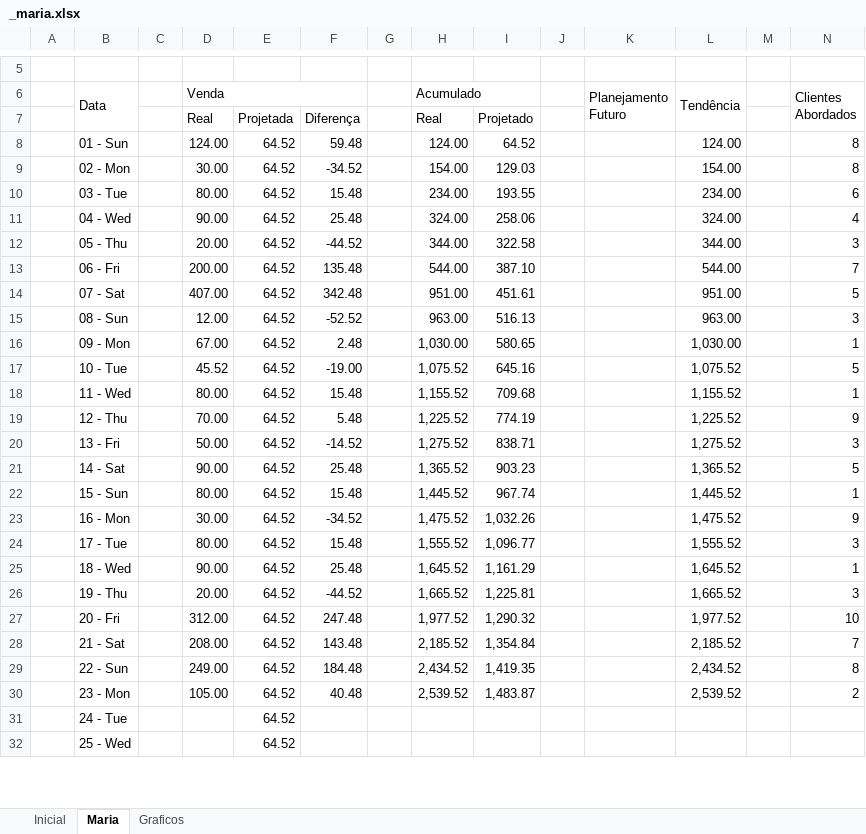
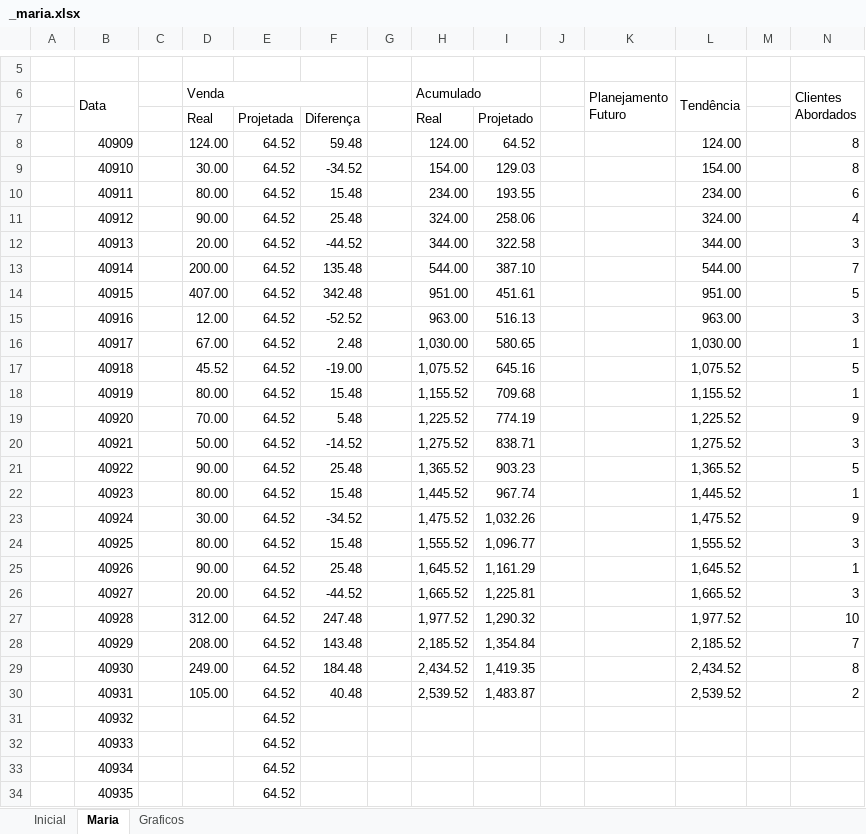
Before and after one commit to l3xtech/analytic-thebestseller, an Excel workbook: _maria.xlsx, sheet Maria, drawn as a sheet; only a part is shown, gaps mark what is left out; values as stored, in another font and other column widths than the file's, no cell formats; addresses are those after the commit; rows hold the shown columns only; the diff covers the shown part only; the diff names each change by its address in the sheet, - before the commit and + after, or states it on an @@ line.

```diff
--- a/_maria.xlsx (sheet Maria)
+++ b/_maria.xlsx (sheet Maria)
-B8 (Data): 01 - Sun
+B8 (Data): 40909
-B9 (Data): 02 - Mon
+B9 (Data): 40910
-B10 (Data): 03 - Tue
+B10 (Data): 40911
-B11 (Data): 04 - Wed
+B11 (Data): 40912
-B12 (Data): 05 - Thu
+B12 (Data): 40913
-B13 (Data): 06 - Fri
+B13 (Data): 40914
-B14 (Data): 07 - Sat
+B14 (Data): 40915
-B15 (Data): 08 - Sun
+B15 (Data): 40916
-B16 (Data): 09 - Mon
+B16 (Data): 40917
-B17 (Data): 10 - Tue
+B17 (Data): 40918
-B18 (Data): 11 - Wed
+B18 (Data): 40919
-B19 (Data): 12 - Thu
+B19 (Data): 40920
-B20 (Data): 13 - Fri
+B20 (Data): 40921
-B21 (Data): 14 - Sat
+B21 (Data): 40922
-B22 (Data): 15 - Sun
+B22 (Data): 40923
-B23 (Data): 16 - Mon
+B23 (Data): 40924
-B24 (Data): 17 - Tue
+B24 (Data): 40925
-B25 (Data): 18 - Wed
+B25 (Data): 40926
-B26 (Data): 19 - Thu
+B26 (Data): 40927
-B27 (Data): 20 - Fri
+B27 (Data): 40928
-B28 (Data): 21 - Sat
+B28 (Data): 40929
-B29 (Data): 22 - Sun
+B29 (Data): 40930
-B30 (Data): 23 - Mon
+B30 (Data): 40931
-B31 (Data): 24 - Tue
+B31 (Data): 40932
+row 32:  | 40933 |  |  | 64.52
+row 33:  | 40934 |  |  | 64.52
-B34 (Data): 25 - Wed
+B34 (Data): 40935
```
Also changed, not shown: 2 removed rows and 4 edited cells elsewhere in this sheet, cell formats, formulas that keep their value, charts or pictures, 18 other files.
